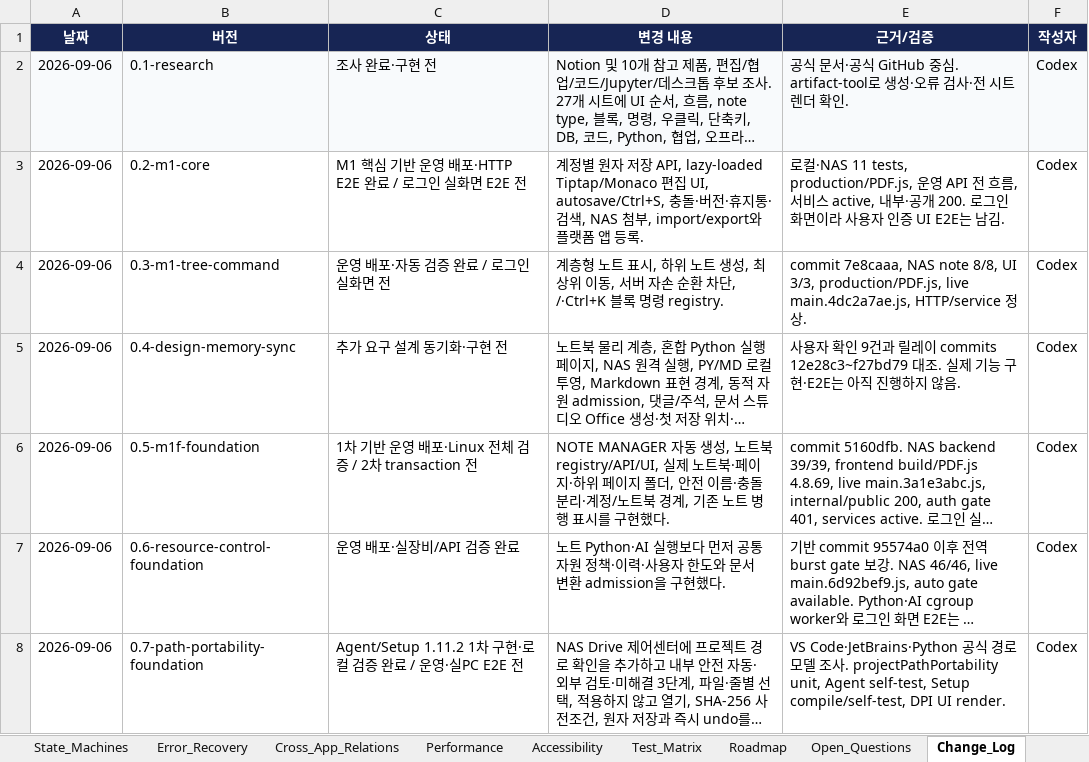
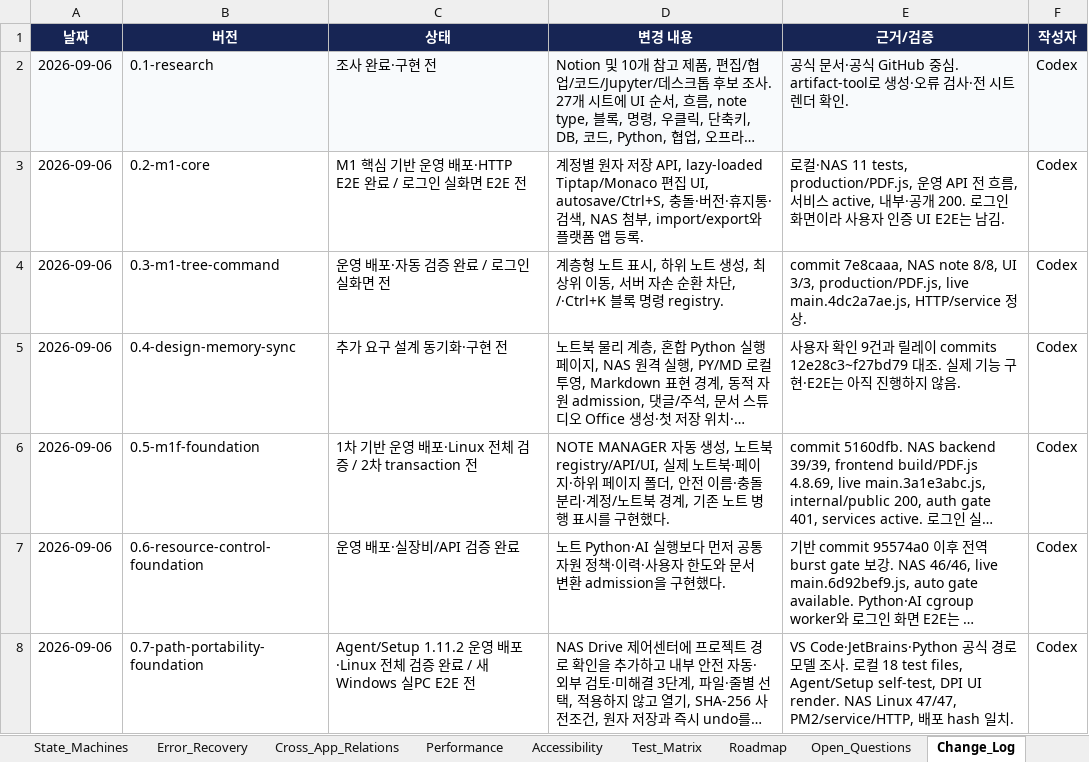
Before and after one commit to CLim020924/NAS_dev, an Excel workbook: docs/programs/NAS_NOTE_STUDIO_SPEC.xlsx, sheet Change_Log, drawn as a sheet; long unchanged cells end in …; values as stored, in another font and other column widths than the file's, no borders; table styles not drawn; the diff names each change by its address in the sheet, - before the commit and + after, or states it on an @@ line.

Commit message:
docs: record path portability deployment

```diff
--- a/docs/programs/NAS_NOTE_STUDIO_SPEC.xlsx (sheet Change_Log)
+++ b/docs/programs/NAS_NOTE_STUDIO_SPEC.xlsx (sheet Change_Log)
-C8 (상태): Agent/Setup 1.11.2 1차 구현·로컬 검증 완료 / 운영·실PC E2E 전
+C8 (상태): Agent/Setup 1.11.2 운영 배포·Linux 전체 검증 완료 / 새 Windows 실PC E2E 전
-E8 (근거/검증): …사. projectPathPortability unit, Agent self-test, Setup compile/self-test, DPI UI render.
+E8 (근거/검증): …사. 로컬 18 test files, Agent/Setup self-test, DPI UI render. NAS Linux 47/47, PM2/service/HTTP, 배포 hash 일치.
```
Also changed, not shown: sheet Implementation_Status, docs/NAS_PROJECT_LOG.xlsx, 1 other file.
